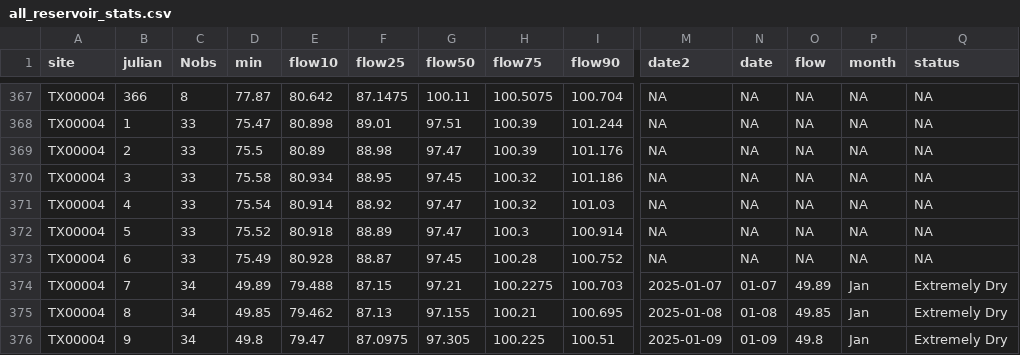
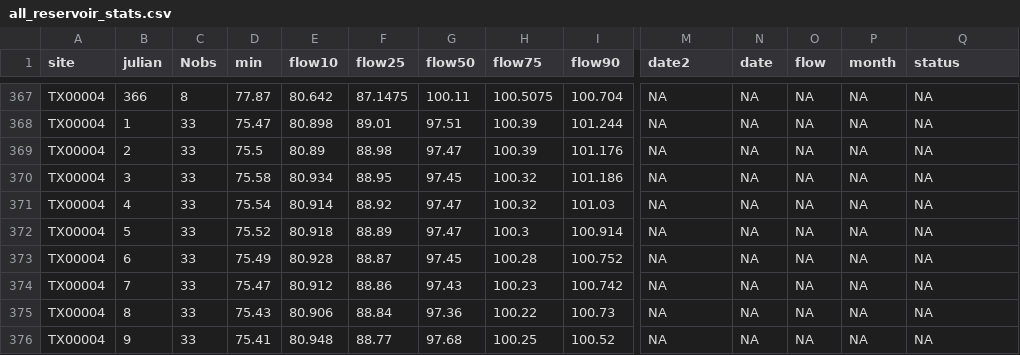
Before and after one commit to dathere/boerne-dashboard, a CSV file: boerne-water-supply/data/reservoirs/all_reservoir_stats.csv, drawn as a sheet; only a part is shown, gaps mark what is left out; the diff covers the shown part only; the diff names each change by its address in the sheet, - before the commit and + after, or states it on an @@ line.

```diff
--- a/boerne-water-supply/data/reservoirs/all_reservoir_stats.csv
+++ b/boerne-water-supply/data/reservoirs/all_reservoir_stats.csv
-C374:C376 (Nobs): 34
+C374:C376 (Nobs): 33
-D374 (min): 49.89
+D374 (min): 75.47
-E374 (flow10): 79.488
+E374 (flow10): 80.912
-F374 (flow25): 87.15
+F374 (flow25): 88.86
-G374 (flow50): 97.21
+G374 (flow50): 97.43
-H374 (flow75): 100.2275
+H374 (flow75): 100.23
-I374 (flow90): 100.703
+I374 (flow90): 100.742
-M374 (date2): 2025-01-07
+M374 (date2): NA
-N374 (date): 01-07
+N374 (date): NA
-O374 (flow): 49.89
+O374 (flow): NA
-P374:P376 (month): Jan
+P374:P376 (month): NA
-Q374:Q376 (status): Extremely Dry
+Q374:Q376 (status): NA
-D375 (min): 49.85
+D375 (min): 75.43
-E375 (flow10): 79.462
+E375 (flow10): 80.906
-F375 (flow25): 87.13
+F375 (flow25): 88.84
-G375 (flow50): 97.155
+G375 (flow50): 97.36
-H375 (flow75): 100.21
+H375 (flow75): 100.22
-I375 (flow90): 100.695
+I375 (flow90): 100.73
-M375 (date2): 2025-01-08
+M375 (date2): NA
-N375 (date): 01-08
+N375 (date): NA
-O375 (flow): 49.85
+O375 (flow): NA
-D376 (min): 49.8
+D376 (min): 75.41
-E376 (flow10): 79.47
+E376 (flow10): 80.948
-F376 (flow25): 87.0975
+F376 (flow25): 88.77
-G376 (flow50): 97.305
+G376 (flow50): 97.68
-H376 (flow75): 100.225
+H376 (flow75): 100.25
-I376 (flow90): 100.51
+I376 (flow90): 100.52
-M376 (date2): 2025-01-09
+M376 (date2): NA
-N376 (date): 01-09
+N376 (date): NA
-O376 (flow): 49.8
+O376 (flow): NA
```
Also changed, not shown: 93 edited cells elsewhere in this file, boerne-water-supply/data/pcp/all_pcp_months_total.csv, boerne-water-supply/data/streamflow/all_stream_data.csv, 6 other files.
